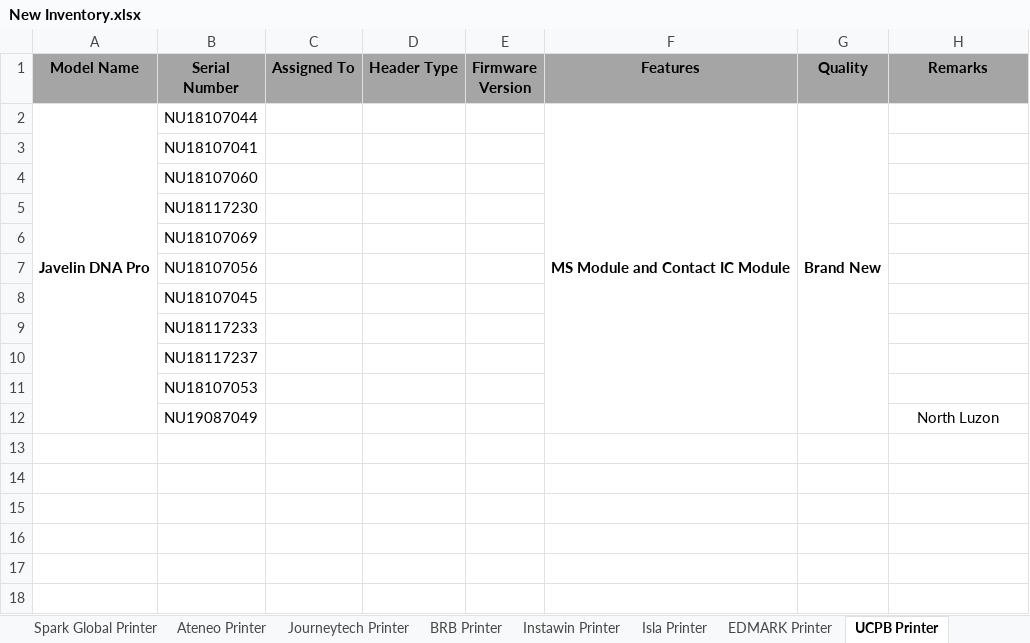
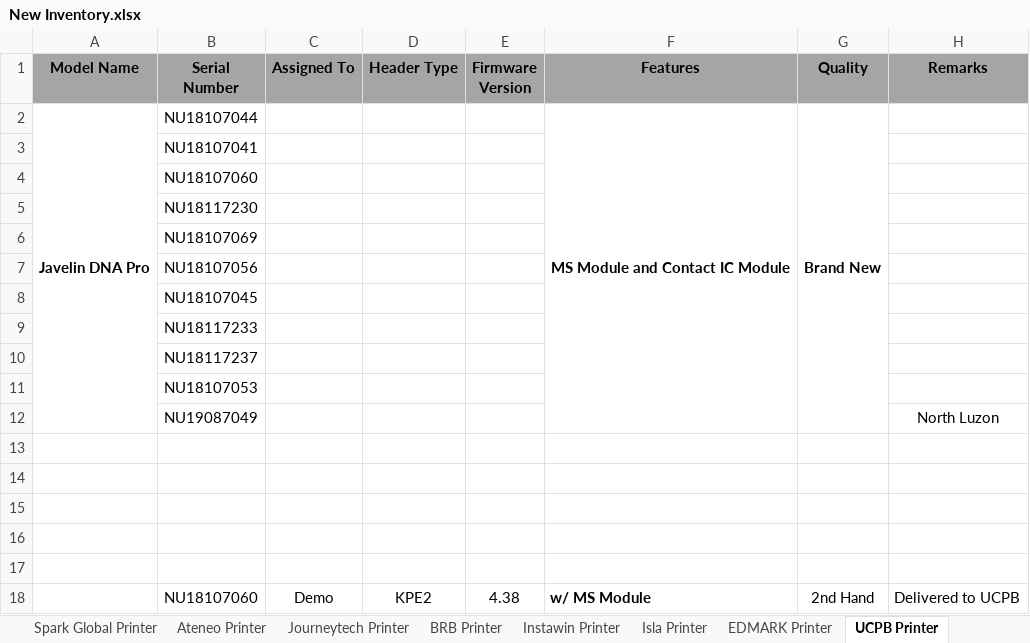
Before and after one commit to Mik-Arvin-Repo/Inventory, an Excel workbook: New Inventory.xlsx, sheet UCPB Printer, drawn as a sheet; values as stored, in another font and other column widths than the file's, no borders; the diff names each change by its address in the sheet, - before the commit and + after, or states it on an @@ line.

```diff
--- a/New Inventory.xlsx (sheet UCPB Printer)
+++ b/New Inventory.xlsx (sheet UCPB Printer)
+row 13: (empty)
+row 14: (empty)
+row 15: (empty)
+row 16: (empty)
+row 17: (empty)
+row 18:  | NU18107060 | Demo | KPE2 | 4.38 | w/ MS Module | 2nd Hand | Delivered to UCPB
```
Also changed, not shown: sheet UBP Javelin Printers, sheet UBP Cards, sheet All Home Printer, sheet UBP Ribbons, sheet USSC Printer, sheet UBP Devices, formulas that keep their value.
